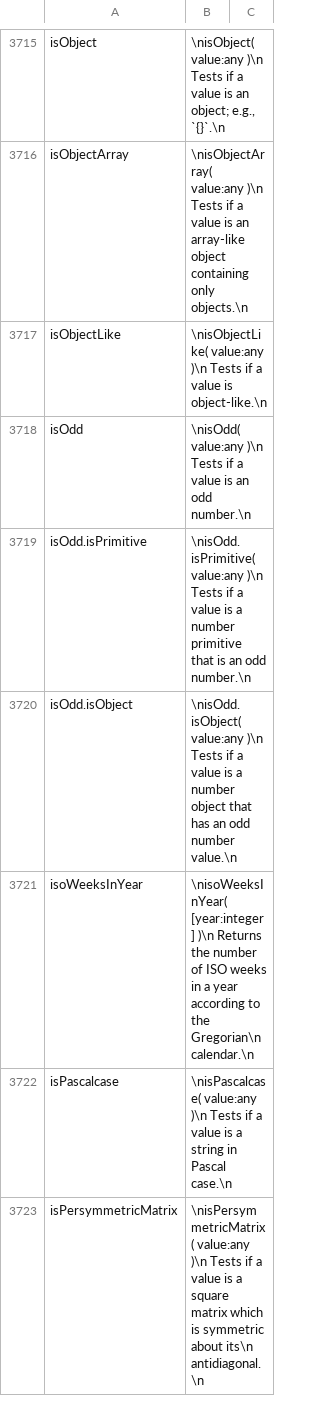
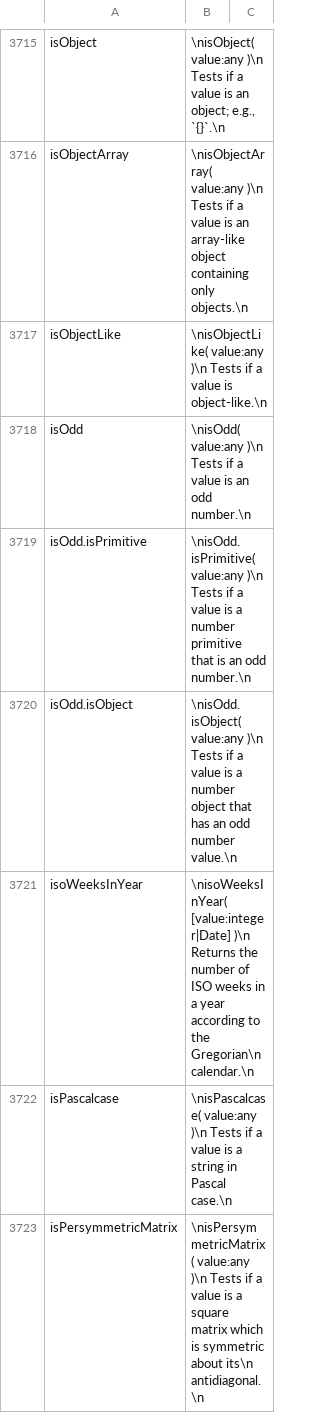
Before and after one commit to stdlib-js/repl, a CSV file: info/data/data.csv, drawn as a sheet; only a part is shown, gaps mark what is left out.

```diff
--- a/info/data/data.csv
+++ b/info/data/data.csv
@@ -3720,3 +3720,3 @@ isOdd.isPrimitive,"\nisOdd.isPrimitive( value:any )\n    Tests if a value is a n
 isOdd.isObject,"\nisOdd.isObject( value:any )\n    Tests if a value is a number object that has an odd number value.\n"
-isoWeeksInYear,"\nisoWeeksInYear( [year:integer] )\n    Returns the number of ISO weeks in a year according to the Gregorian\n    calendar.\n"
+isoWeeksInYear,"\nisoWeeksInYear( [value:integer|Date] )\n    Returns the number of ISO weeks in a year according to the Gregorian\n    calendar.\n"
 isPascalcase,"\nisPascalcase( value:any )\n    Tests if a value is a string in Pascal case.\n"
```
Also changed, not shown: signature/data/data.csv, typed-signature/data/data.csv, 5 other files.
